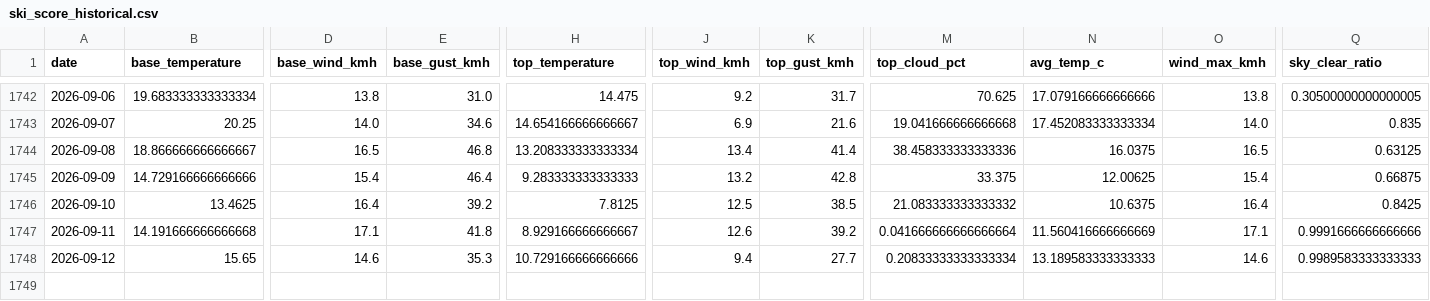
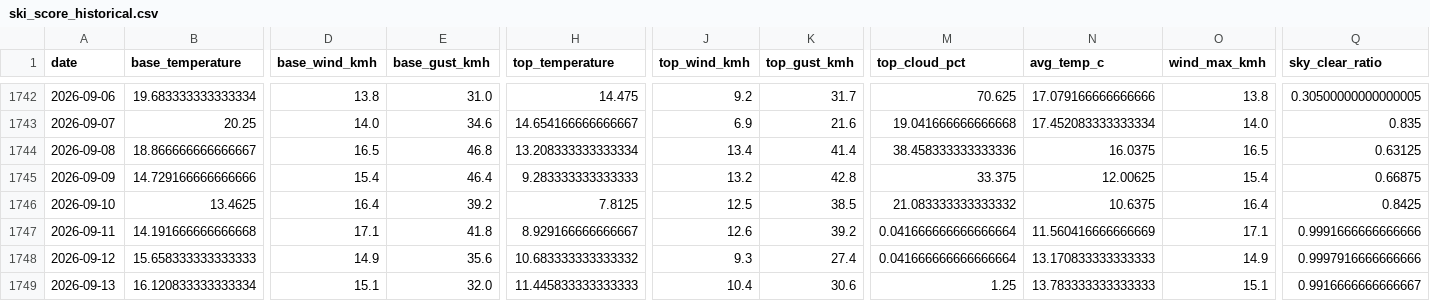
Before and after one commit to CeciliaRodriguez/sierra-nevada-ski-score, a CSV file: data/ski_score_historical.csv, drawn as a sheet; only a part is shown, gaps mark what is left out; rows hold the shown columns only; the diff covers the shown part only; the diff names each change by its address in the sheet, - before the commit and + after, or states it on an @@ line.

```diff
--- a/data/ski_score_historical.csv
+++ b/data/ski_score_historical.csv
-B1748 (base_temperature): 15.65
+B1748 (base_temperature): 15.658333333333333
-D1748 (base_wind_kmh): 14.6
+D1748 (base_wind_kmh): 14.9
-E1748 (base_gust_kmh): 35.3
+E1748 (base_gust_kmh): 35.6
-H1748 (top_temperature): 10.729166666666666
+H1748 (top_temperature): 10.683333333333332
-J1748 (top_wind_kmh): 9.4
+J1748 (top_wind_kmh): 9.3
-K1748 (top_gust_kmh): 27.7
+K1748 (top_gust_kmh): 27.4
-M1748 (top_cloud_pct): 0.20833333333333334
+M1748 (top_cloud_pct): 0.041666666666666664
-N1748 (avg_temp_c): 13.189583333333333
+N1748 (avg_temp_c): 13.170833333333333
-O1748 (wind_max_kmh): 14.6
+O1748 (wind_max_kmh): 14.9
-Q1748 (sky_clear_ratio): 0.9989583333333333
+Q1748 (sky_clear_ratio): 0.9997916666666666
+row 1749: 2026-09-13 | 16.120833333333334 | 15.1 | 32.0 | 11.445833333333333 | 10.4 | 30.6 | 1.25 | 13.783333333333333 | 15.1 | 0.9916666666666667
```
Also changed, not shown: 3 edited cells elsewhere in this file, data/ski_data.csv.
